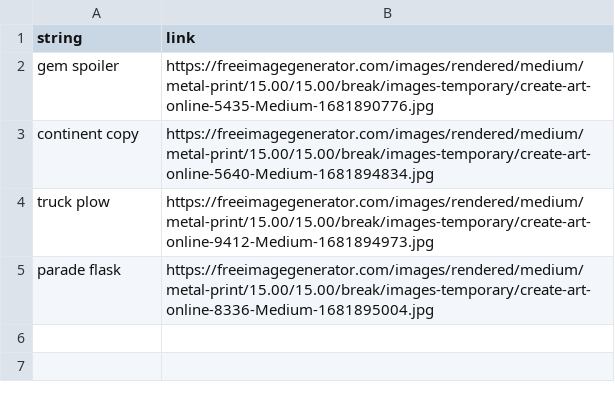
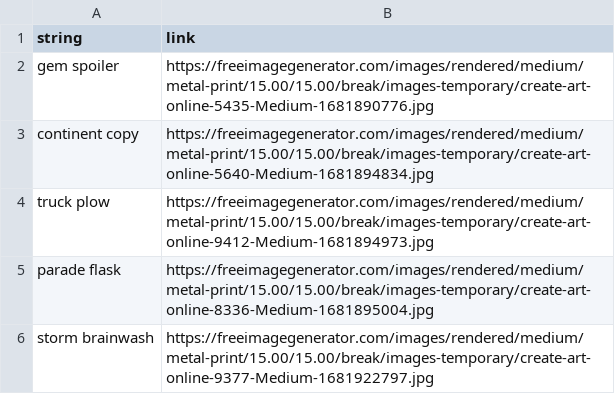
Before and after one commit to joelrenjith/AI-Image-Prompt-Guesser-, a CSV file: words&imgs.csv, drawn as a sheet; the diff names each change by its address in the sheet, - before the commit and + after, or states it on an @@ line.

```diff
--- a/words&imgs.csv
+++ b/words&imgs.csv
+row 6: storm brainwash | https://freeimagegenerator.com/images/rendered/medium/metal-print/15.00/15.00/break/images-temporary/create-art-online-9377-Medium-1681922797.jpg
```
Also changed, not shown: 3 other files.
